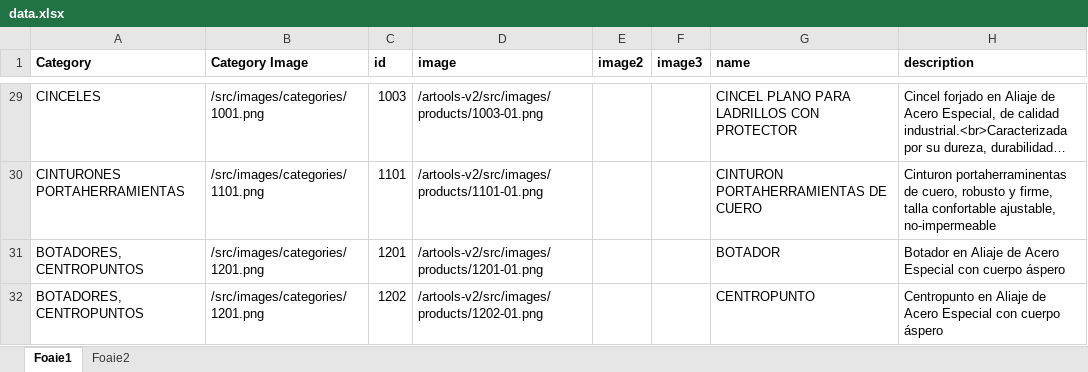
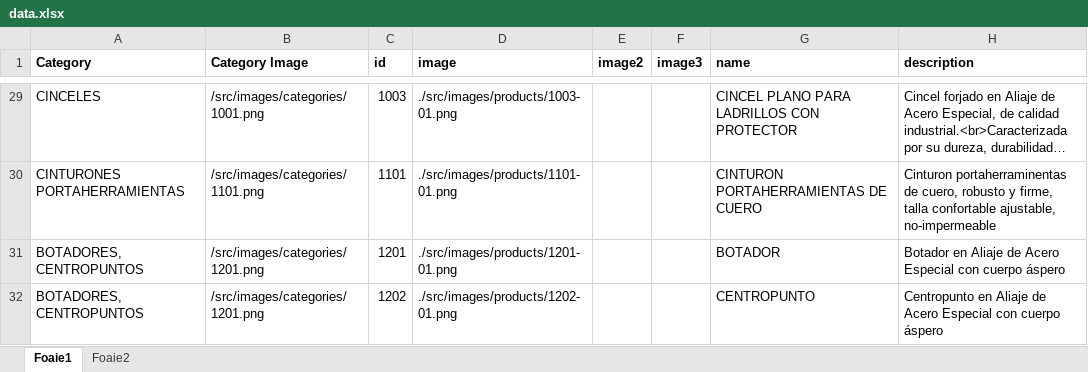
Before and after one commit to nico130301/artools-v2, an Excel workbook: src/data/data.xlsx, sheet Foaie1, drawn as a sheet; only a part is shown, gaps mark what is left out; long unchanged cells end in …; values as stored, in another font and other column widths than the file's, no borders; the diff covers the shown part only; the diff names each change by its address in the sheet, - before the commit and + after, or states it on an @@ line.

```diff
--- a/src/data/data.xlsx (sheet Foaie1)
+++ b/src/data/data.xlsx (sheet Foaie1)
-D29 (image): /artools-v2/src/images/products/1003-01.png
+D29 (image): ./src/images/products/1003-01.png
-D30 (image): /artools-v2/src/images/products/1101-01.png
+D30 (image): ./src/images/products/1101-01.png
-D31 (image): /artools-v2/src/images/products/1201-01.png
+D31 (image): ./src/images/products/1201-01.png
-D32 (image): /artools-v2/src/images/products/1202-01.png
+D32 (image): ./src/images/products/1202-01.png
```
Also changed, not shown: 27 edited cells elsewhere in this sheet, 1 other file.
